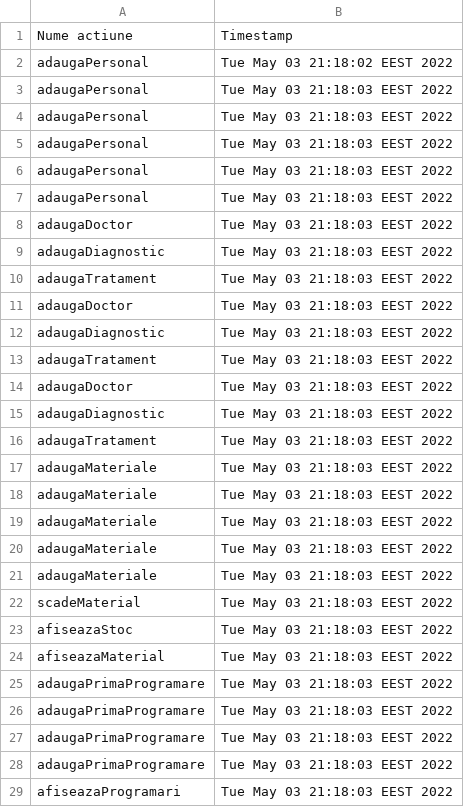
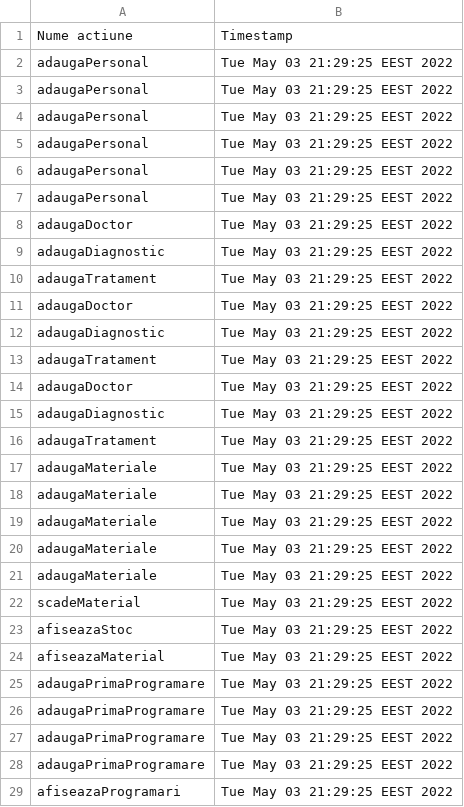
Before and after one commit to RobertLita/CabinetStomatologic, a CSV file: data/audit.csv, drawn as a sheet; only a part is shown; the diff covers the shown part only.

```diff
--- a/data/audit.csv
+++ b/data/audit.csv
@@ -1,29 +1,29 @@
 Nume actiune, Timestamp
-adaugaPersonal, Tue May 03 21:18:02 EEST 2022
-adaugaPersonal, Tue May 03 21:18:03 EEST 2022
-adaugaPersonal, Tue May 03 21:18:03 EEST 2022
-adaugaPersonal, Tue May 03 21:18:03 EEST 2022
-adaugaPersonal, Tue May 03 21:18:03 EEST 2022
-adaugaPersonal, Tue May 03 21:18:03 EEST 2022
-adaugaDoctor, Tue May 03 21:18:03 EEST 2022
-adaugaDiagnostic, Tue May 03 21:18:03 EEST 2022
-adaugaTratament, Tue May 03 21:18:03 EEST 2022
-adaugaDoctor, Tue May 03 21:18:03 EEST 2022
-adaugaDiagnostic, Tue May 03 21:18:03 EEST 2022
-adaugaTratament, Tue May 03 21:18:03 EEST 2022
-adaugaDoctor, Tue May 03 21:18:03 EEST 2022
-adaugaDiagnostic, Tue May 03 21:18:03 EEST 2022
-adaugaTratament, Tue May 03 21:18:03 EEST 2022
-adaugaMateriale, Tue May 03 21:18:03 EEST 2022
-adaugaMateriale, Tue May 03 21:18:03 EEST 2022
-adaugaMateriale, Tue May 03 21:18:03 EEST 2022
-adaugaMateriale, Tue May 03 21:18:03 EEST 2022
-adaugaMateriale, Tue May 03 21:18:03 EEST 2022
-scadeMaterial, Tue May 03 21:18:03 EEST 2022
-afiseazaStoc, Tue May 03 21:18:03 EEST 2022
-afiseazaMaterial, Tue May 03 21:18:03 EEST 2022
-adaugaPrimaProgramare, Tue May 03 21:18:03 EEST 2022
-adaugaPrimaProgramare, Tue May 03 21:18:03 EEST 2022
-adaugaPrimaProgramare, Tue May 03 21:18:03 EEST 2022
-adaugaPrimaProgramare, Tue May 03 21:18:03 EEST 2022
-afiseazaProgramari, Tue May 03 21:18:03 EEST 2022
+adaugaPersonal, Tue May 03 21:29:25 EEST 2022
+adaugaPersonal, Tue May 03 21:29:25 EEST 2022
+adaugaPersonal, Tue May 03 21:29:25 EEST 2022
+adaugaPersonal, Tue May 03 21:29:25 EEST 2022
+adaugaPersonal, Tue May 03 21:29:25 EEST 2022
+adaugaPersonal, Tue May 03 21:29:25 EEST 2022
+adaugaDoctor, Tue May 03 21:29:25 EEST 2022
+adaugaDiagnostic, Tue May 03 21:29:25 EEST 2022
+adaugaTratament, Tue May 03 21:29:25 EEST 2022
+adaugaDoctor, Tue May 03 21:29:25 EEST 2022
+adaugaDiagnostic, Tue May 03 21:29:25 EEST 2022
+adaugaTratament, Tue May 03 21:29:25 EEST 2022
+adaugaDoctor, Tue May 03 21:29:25 EEST 2022
+adaugaDiagnostic, Tue May 03 21:29:25 EEST 2022
+adaugaTratament, Tue May 03 21:29:25 EEST 2022
+adaugaMateriale, Tue May 03 21:29:25 EEST 2022
+adaugaMateriale, Tue May 03 21:29:25 EEST 2022
+adaugaMateriale, Tue May 03 21:29:25 EEST 2022
+adaugaMateriale, Tue May 03 21:29:25 EEST 2022
+adaugaMateriale, Tue May 03 21:29:25 EEST 2022
+scadeMaterial, Tue May 03 21:29:25 EEST 2022
+afiseazaStoc, Tue May 03 21:29:25 EEST 2022
+afiseazaMaterial, Tue May 03 21:29:25 EEST 2022
+adaugaPrimaProgramare, Tue May 03 21:29:25 EEST 2022
+adaugaPrimaProgramare, Tue May 03 21:29:25 EEST 2022
+adaugaPrimaProgramare, Tue May 03 21:29:25 EEST 2022
+adaugaPrimaProgramare, Tue May 03 21:29:25 EEST 2022
+afiseazaProgramari, Tue May 03 21:29:25 EEST 2022
```
Also changed, not shown: 15 edited cells elsewhere in this file, data/tratamente.csv, 5 other files.
